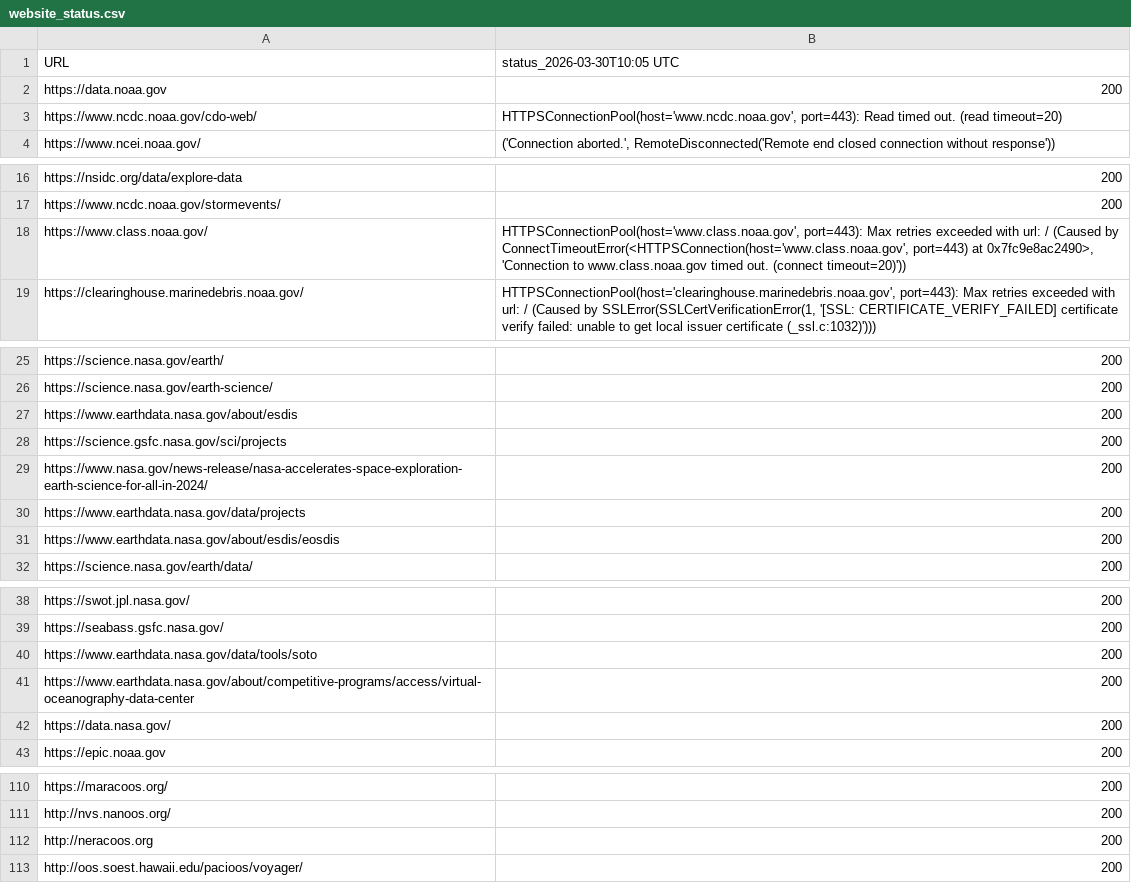
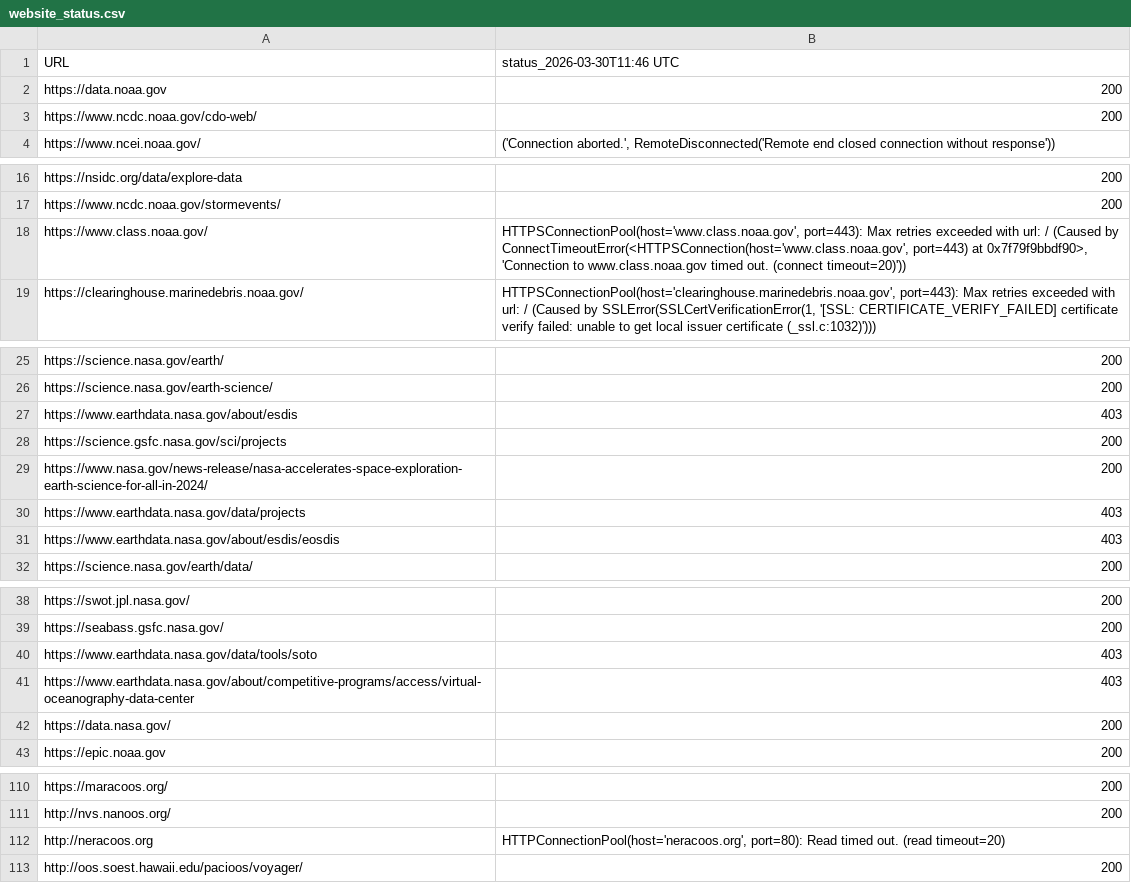
Before and after one commit to MathewBiddle/check_websites, a CSV file: website_status.csv, drawn as a sheet; only a part is shown, gaps mark what is left out; the diff covers the shown part only.

```diff
--- a/website_status.csv
+++ b/website_status.csv
@@ -1,4 +1,4 @@
-URL,status_2026-03-30T10:05 UTC
+URL,status_2026-03-30T11:46 UTC
 https://data.noaa.gov,200
-https://www.ncdc.noaa.gov/cdo-web/,"HTTPSConnectionPool(host='www.ncdc.noaa.gov', port=443): Read timed out. (read timeout=20)"
+https://www.ncdc.noaa.gov/cdo-web/,200
 https://www.ncei.noaa.gov/,"('Connection aborted.', RemoteDisconnected('Remote end closed connection without response'))"
@@ -17,3 +17,3 @@ https://nsidc.org/data/explore-data,200
 https://www.ncdc.noaa.gov/stormevents/,200
-https://www.class.noaa.gov/,"HTTPSConnectionPool(host='www.class.noaa.gov', port=443): Max retries exceeded with url: / (Caused by ConnectTimeoutError(<HTTPSConnection(host='www.class.noaa.gov', port=443) at 0x7fc9e8ac2490>, 'Connection to www.class.noaa.gov timed out. (connect timeout=20)'))"
+https://www.class.noaa.gov/,"HTTPSConnectionPool(host='www.class.noaa.gov', port=443): Max retries exceeded with url: / (Caused by ConnectTimeoutError(<HTTPSConnection(host='www.class.noaa.gov', port=443) at 0x7f79f9bbdf90>, 'Connection to www.class.noaa.gov timed out. (connect timeout=20)'))"
 https://clearinghouse.marinedebris.noaa.gov/,"HTTPSConnectionPool(host='clearinghouse.marinedebris.noaa.gov', port=443): Max retries exceeded with url: / (Caused by SSLError(SSLCertVerificationError(1, '[SSL: CERTIFICATE_VERIFY_FAILED] certificate verify failed: unable to get local issuer certificate (_ssl.c:1032)')))"
@@ -26,7 +26,7 @@ https://science.nasa.gov/earth/,200
 https://science.nasa.gov/earth-science/,200
-https://www.earthdata.nasa.gov/about/esdis,200
+https://www.earthdata.nasa.gov/about/esdis,403
 https://science.gsfc.nasa.gov/sci/projects,200
 https://www.nasa.gov/news-release/nasa-accelerates-space-exploration-earth-science-for-all-in-2024/,200
-https://www.earthdata.nasa.gov/data/projects,200
-https://www.earthdata.nasa.gov/about/esdis/eosdis,200
+https://www.earthdata.nasa.gov/data/projects,403
+https://www.earthdata.nasa.gov/about/esdis/eosdis,403
 https://science.nasa.gov/earth/data/,200
@@ -39,4 +39,4 @@ https://swot.jpl.nasa.gov/,200
 https://seabass.gsfc.nasa.gov/,200
-https://www.earthdata.nasa.gov/data/tools/soto,200
-https://www.earthdata.nasa.gov/about/competitive-programs/access/virtual-oceanography-data-center,200
+https://www.earthdata.nasa.gov/data/tools/soto,403
+https://www.earthdata.nasa.gov/about/competitive-programs/access/virtual-oceanography-data-center,403
 https://data.nasa.gov/,200
@@ -111,3 +111,3 @@ https://maracoos.org/,200
 http://nvs.nanoos.org/,200
-http://neracoos.org,200
+http://neracoos.org,"HTTPConnectionPool(host='neracoos.org', port=80): Read timed out. (read timeout=20)"
 http://oos.soest.hawaii.edu/pacioos/voyager/,200
```
Also changed, not shown: 2 edited cells elsewhere in this file, 1 other file.
